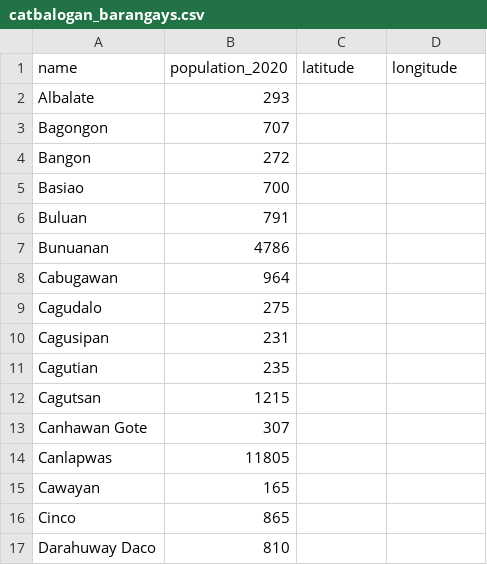
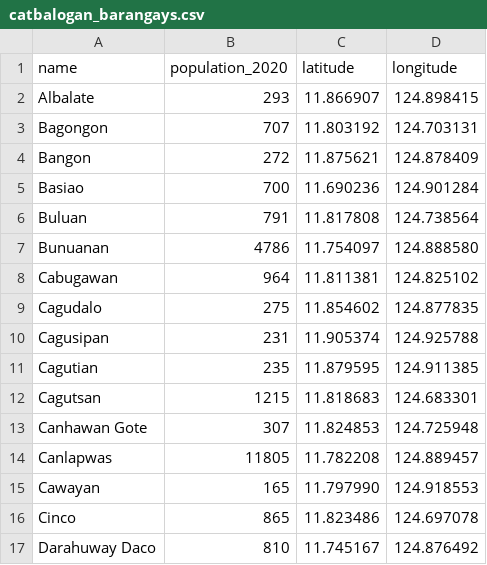
Before and after one commit to marklawrence-ops/RSCENE-Hackathon-2026, a CSV file: hackathon-backend/database/data/catbalogan_barangays.csv, drawn as a sheet; only a part is shown; the diff covers the shown part only.

```diff
--- a/hackathon-backend/database/data/catbalogan_barangays.csv
+++ b/hackathon-backend/database/data/catbalogan_barangays.csv
@@ -1,17 +1,17 @@
 name,population_2020,latitude,longitude
-Albalate,293,,
-Bagongon,707,,
-Bangon,272,,
-Basiao,700,,
-Buluan,791,,
-Bunuanan,4786,,
-Cabugawan,964,,
-Cagudalo,275,,
-Cagusipan,231,,
-Cagutian,235,,
-Cagutsan,1215,,
-Canhawan Gote,307,,
-Canlapwas,11805,,
-Cawayan,165,,
-Cinco,865,,
-Darahuway Daco,810,,
+Albalate,293,11.866907,124.898415
+Bagongon,707,11.803192,124.703131
+Bangon,272,11.875621,124.878409
+Basiao,700,11.690236,124.901284
+Buluan,791,11.817808,124.738564
+Bunuanan,4786,11.754097,124.888580
+Cabugawan,964,11.811381,124.825102
+Cagudalo,275,11.854602,124.877835
+Cagusipan,231,11.905374,124.925788
+Cagutian,235,11.879595,124.911385
+Cagutsan,1215,11.818683,124.683301
+Canhawan Gote,307,11.824853,124.725948
+Canlapwas,11805,11.782208,124.889457
+Cawayan,165,11.797990,124.918553
+Cinco,865,11.823486,124.697078
+Darahuway Daco,810,11.745167,124.876492
```
Also changed, not shown: 82 edited cells elsewhere in this file, 24 other files.
